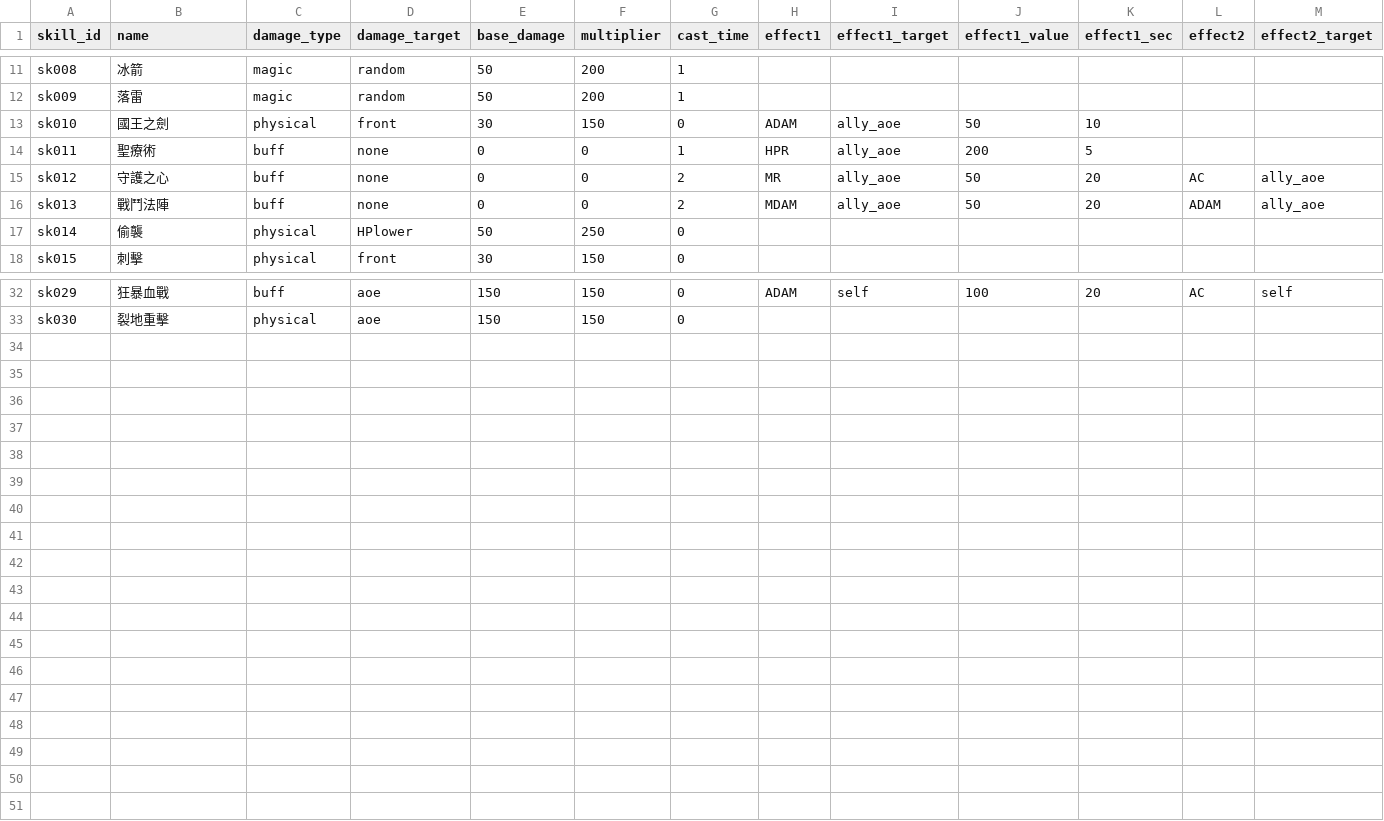
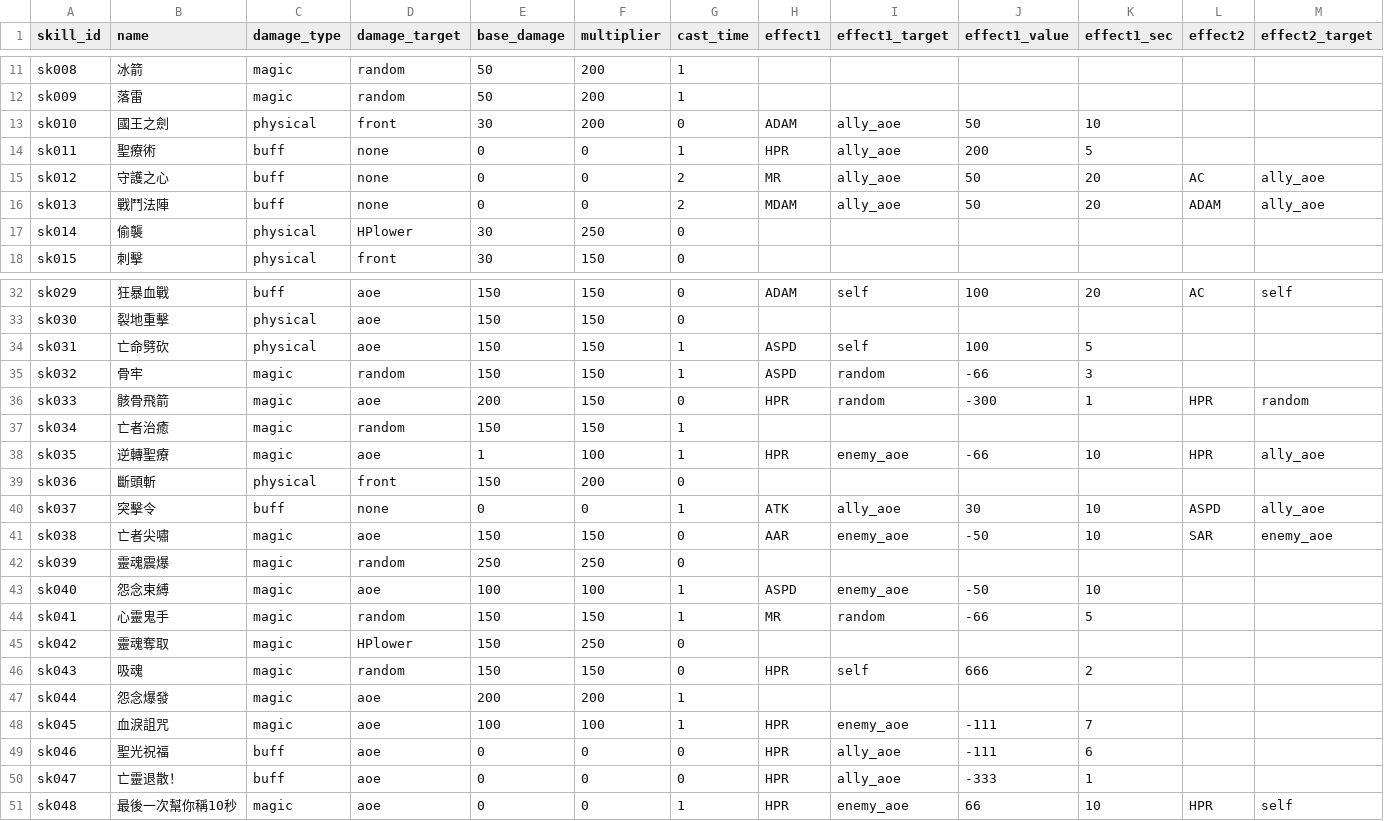
Before and after one commit to longagoseason/Dream-Crafter, a CSV file: source/monster_skill_setting - monster_skill_setting.csv, drawn as a sheet; only a part is shown, gaps mark what is left out; rows hold the shown columns only; the diff names each change by its address in the sheet, - before the commit and + after, or states it on an @@ line.

```diff
--- a/source/monster_skill_setting - monster_skill_setting.csv
+++ b/source/monster_skill_setting - monster_skill_setting.csv
-F13 (multiplier): 150
+F13 (multiplier): 200
-E17 (base_damage): 50
+E17 (base_damage): 30
+row 34: sk031 | 亡命劈砍 | physical | aoe | 150 | 150 | 1 | ASPD | self | 100 | 5
+row 35: sk032 | 骨牢 | magic | random | 150 | 150 | 1 | ASPD | random | -66 | 3
+row 36: sk033 | 骸骨飛箭 | magic | aoe | 200 | 150 | 0 | HPR | random | -300 | 1 | HPR | random
+row 37: sk034 | 亡者治癒 | magic | random | 150 | 150 | 1
+row 38: sk035 | 逆轉聖療 | magic | aoe | 1 | 100 | 1 | HPR | enemy_aoe | -66 | 10 | HPR | ally_aoe
+row 39: sk036 | 斷頭斬 | physical | front | 150 | 200 | 0
+row 40: sk037 | 突擊令 | buff | none | 0 | 0 | 1 | ATK | ally_aoe | 30 | 10 | ASPD | ally_aoe
+row 41: sk038 | 亡者尖嘯 | magic | aoe | 150 | 150 | 0 | AAR | enemy_aoe | -50 | 10 | SAR | enemy_aoe
+row 42: sk039 | 靈魂震爆 | magic | random | 250 | 250 | 0
+row 43: sk040 | 怨念束縛 | magic | aoe | 100 | 100 | 1 | ASPD | enemy_aoe | -50 | 10
+row 44: sk041 | 心靈鬼手 | magic | random | 150 | 150 | 1 | MR | random | -66 | 5
+row 45: sk042 | 靈魂奪取 | magic | HPlower | 150 | 250 | 0
+row 46: sk043 | 吸魂 | magic | random | 150 | 150 | 0 | HPR | self | 666 | 2
+row 47: sk044 | 怨念爆發 | magic | aoe | 200 | 200 | 1
+row 48: sk045 | 血淚詛咒 | magic | aoe | 100 | 100 | 1 | HPR | enemy_aoe | -111 | 7
+row 49: sk046 | 聖光祝福 | buff | aoe | 0 | 0 | 0 | HPR | ally_aoe | -111 | 6
+row 50: sk047 | 亡靈退散！ | buff | aoe | 0 | 0 | 0 | HPR | ally_aoe | -333 | 1
+row 51: sk048 | 最後一次幫你稱10秒 | magic | aoe | 0 | 0 | 1 | HPR | enemy_aoe | 66 | 10 | HPR | self
```
Also changed, not shown: source/monster_use_skills - monster_use_skills.csv, source/monsters - monsters.csv, 6 other files.
